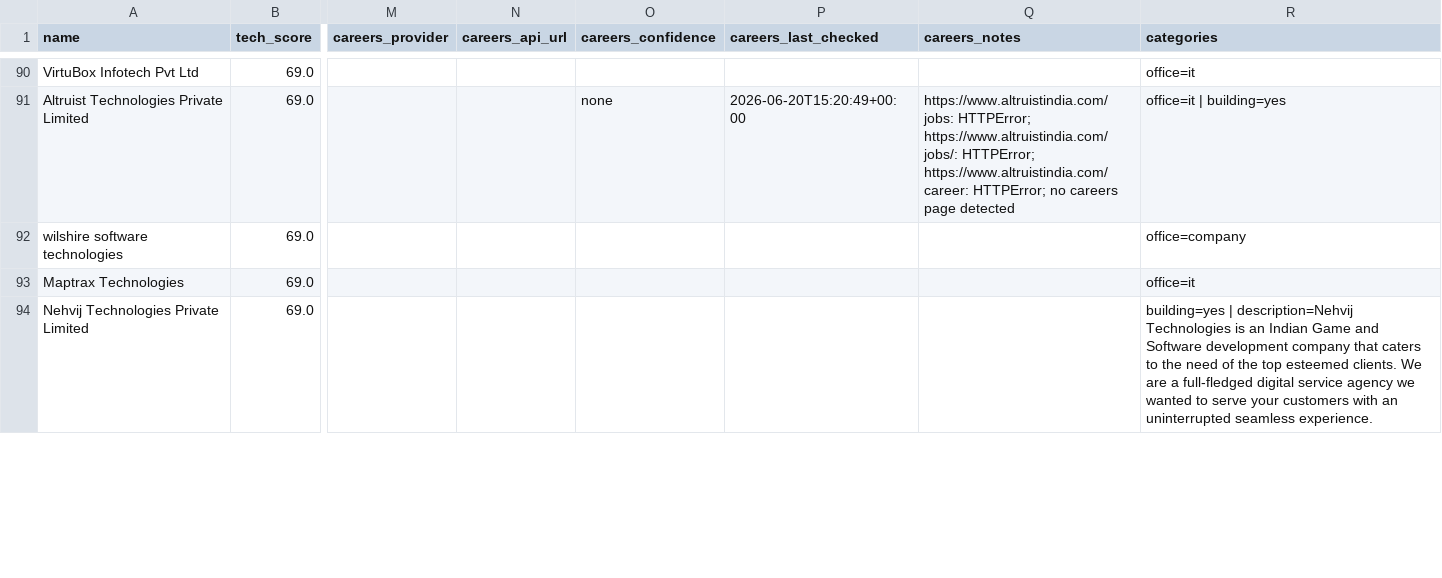
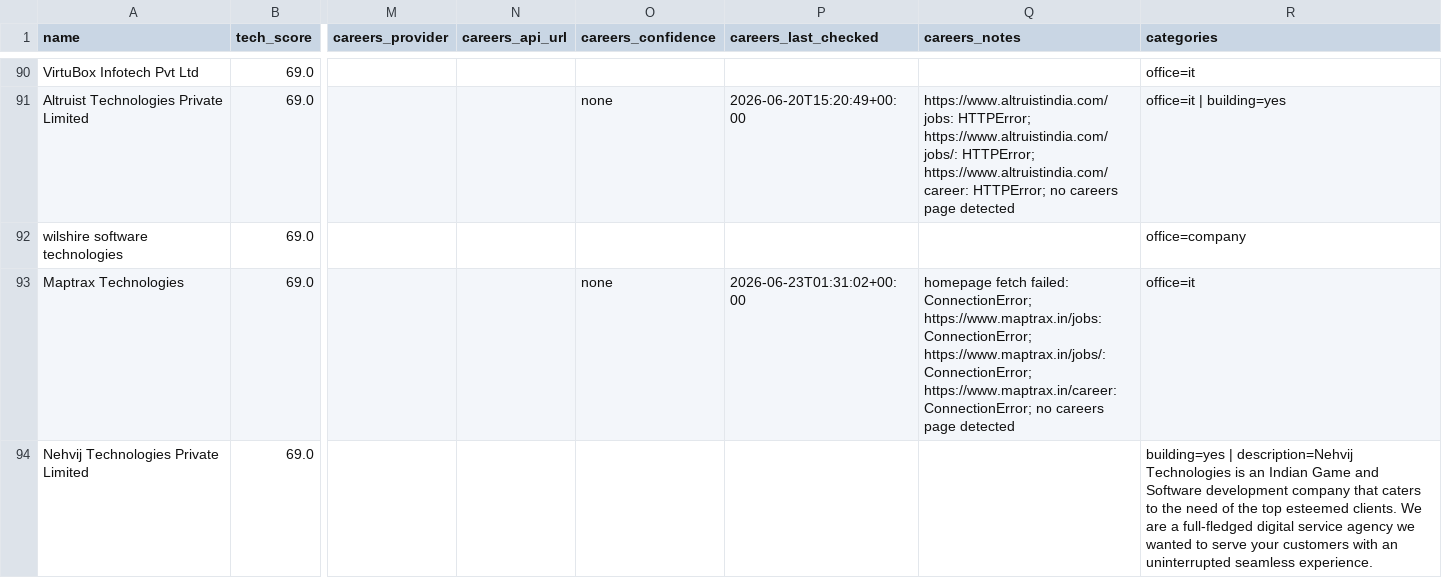
Before and after one commit to AkashKumar7902/india-tech-company-finder, a CSV file: results/india_tech_companies.csv, drawn as a sheet; only a part is shown, gaps mark what is left out; the diff covers the shown part only; the diff names each change by its address in the sheet, - before the commit and + after, or states it on an @@ line.

```diff
--- a/results/india_tech_companies.csv
+++ b/results/india_tech_companies.csv
-O93 (careers_confidence): (empty)
+O93 (careers_confidence): none
-P93 (careers_last_checked): (empty)
+P93 (careers_last_checked): 2026-06-23T01:31:02+00:00
-Q93 (careers_notes): (empty)
+Q93 (careers_notes): homepage fetch failed: ConnectionError; https://www.maptrax.in/jobs: ConnectionError; https://www.maptrax.in/jobs/: ConnectionError; https://www.maptrax.in/career: ConnectionError; no careers page detected
```
Also changed, not shown: 1 added row, 1 removed row and 3 edited cells elsewhere in this file, 1 other file.
